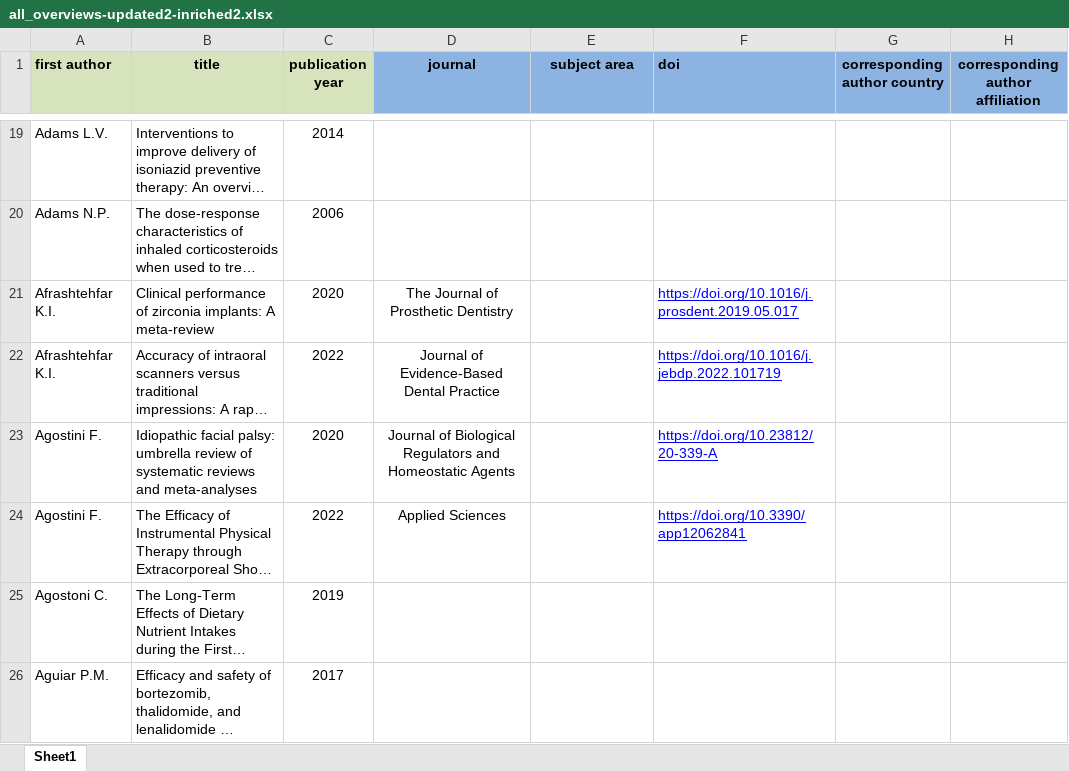
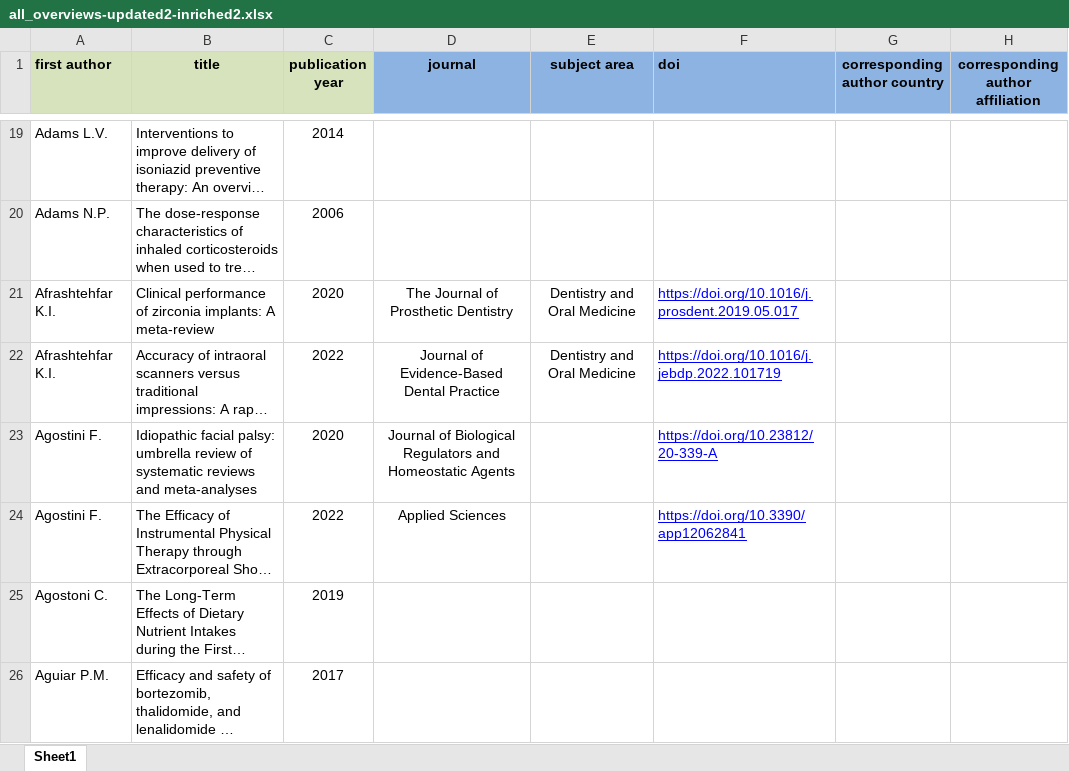
Before and after one commit to bougioukas/overview_megadatabase, an Excel workbook: _site/data/all_overviews-updated2-inriched2.xlsx, sheet Sheet1, drawn as a sheet; only a part is shown, gaps mark what is left out; long unchanged cells end in …; values as stored, in another font and other column widths than the file's, no borders; the diff covers the shown part only; the diff names each change by its address in the sheet, - before the commit and + after, or states it on an @@ line.

```diff
--- a/_site/data/all_overviews-updated2-inriched2.xlsx (sheet Sheet1)
+++ b/_site/data/all_overviews-updated2-inriched2.xlsx (sheet Sheet1)
-E21:E22 (subject area): (empty)
+E21:E22 (subject area): Dentistry and Oral Medicine
```
Also changed, not shown: 6 added rows and 100 edited cells elsewhere in this sheet, _site/data/methods.xlsx, data/all_overviews-updated2-inriched2.xlsx, 8 other files.
